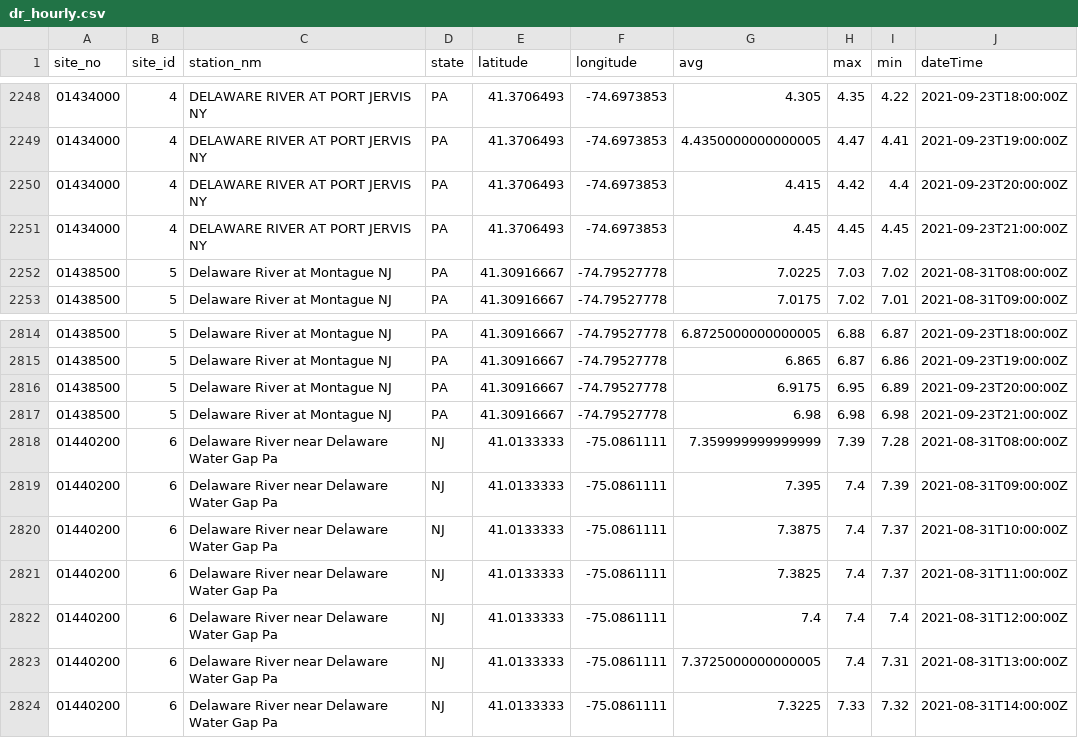
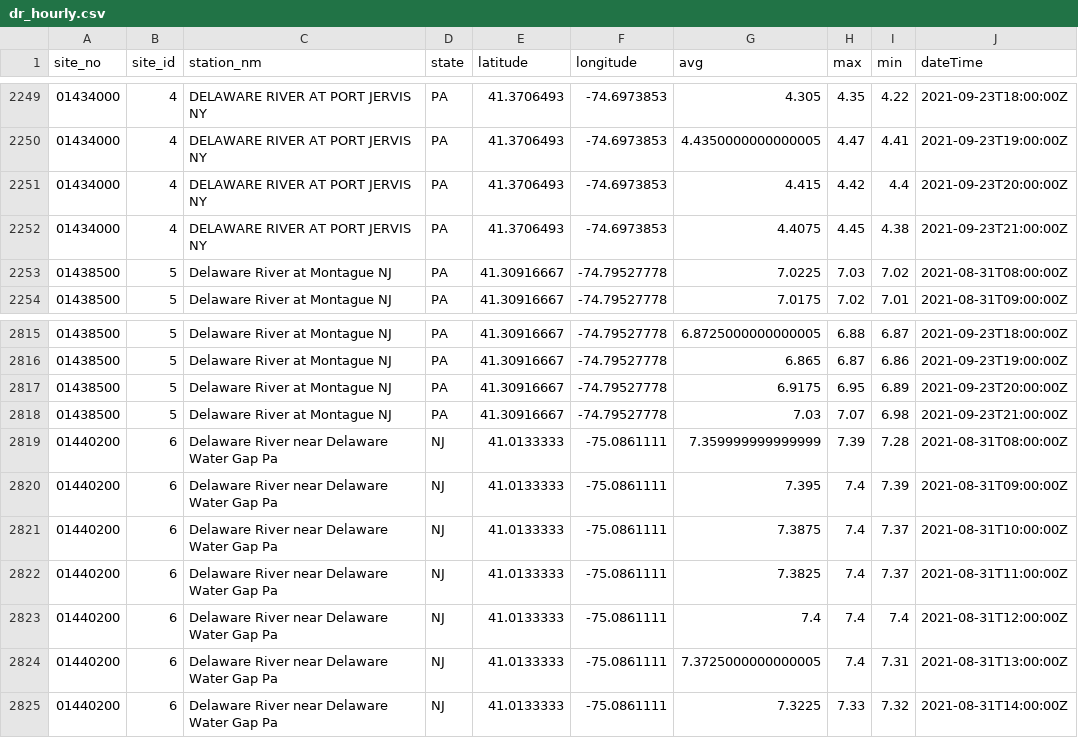
Before and after one commit to jeremymack-LU/delawareriver, a CSV file: data/dr_hourly.csv, drawn as a sheet; only a part is shown, gaps mark what is left out; the diff covers the shown part only.

Commit message:
Hourly update

```diff
--- a/data/dr_hourly.csv
+++ b/data/dr_hourly.csv
@@ -2250,3 +2251,3 @@ site_no,site_id,station_nm,state,latitude,longitude,avg,max,min,dateTime
 01434000,4,DELAWARE RIVER AT PORT JERVIS NY,PA,41.3706493,-74.6973853,4.415,4.42,4.4,2021-09-23T20:00:00Z
-01434000,4,DELAWARE RIVER AT PORT JERVIS NY,PA,41.3706493,-74.6973853,4.45,4.45,4.45,2021-09-23T21:00:00Z
+01434000,4,DELAWARE RIVER AT PORT JERVIS NY,PA,41.3706493,-74.6973853,4.4075,4.45,4.38,2021-09-23T21:00:00Z
 01438500,5,Delaware River at Montague NJ,PA,41.30916667,-74.79527778,7.0225,7.03,7.02,2021-08-31T08:00:00Z
@@ -2816,3 +2817,3 @@ site_no,site_id,station_nm,state,latitude,longitude,avg,max,min,dateTime
 01438500,5,Delaware River at Montague NJ,PA,41.30916667,-74.79527778,6.9175,6.95,6.89,2021-09-23T20:00:00Z
-01438500,5,Delaware River at Montague NJ,PA,41.30916667,-74.79527778,6.98,6.98,6.98,2021-09-23T21:00:00Z
+01438500,5,Delaware River at Montague NJ,PA,41.30916667,-74.79527778,7.03,7.07,6.98,2021-09-23T21:00:00Z
 01440200,6,Delaware River near Delaware Water Gap Pa,NJ,41.0133333,-75.0861111,7.359999999999999,7.39,7.28,2021-08-31T08:00:00Z
```
Also changed, not shown: 8 added rows and 13 edited cells elsewhere in this file.
